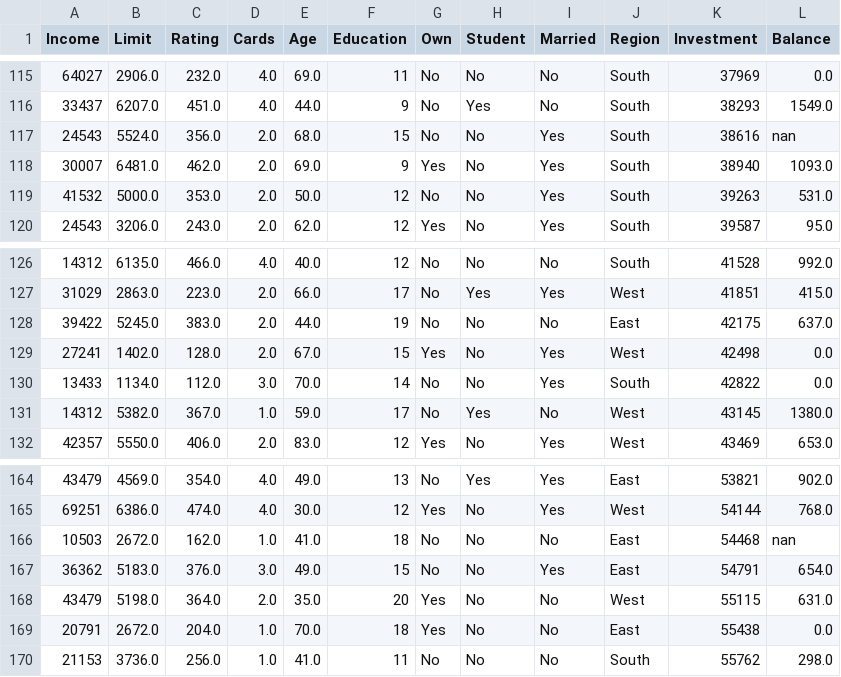
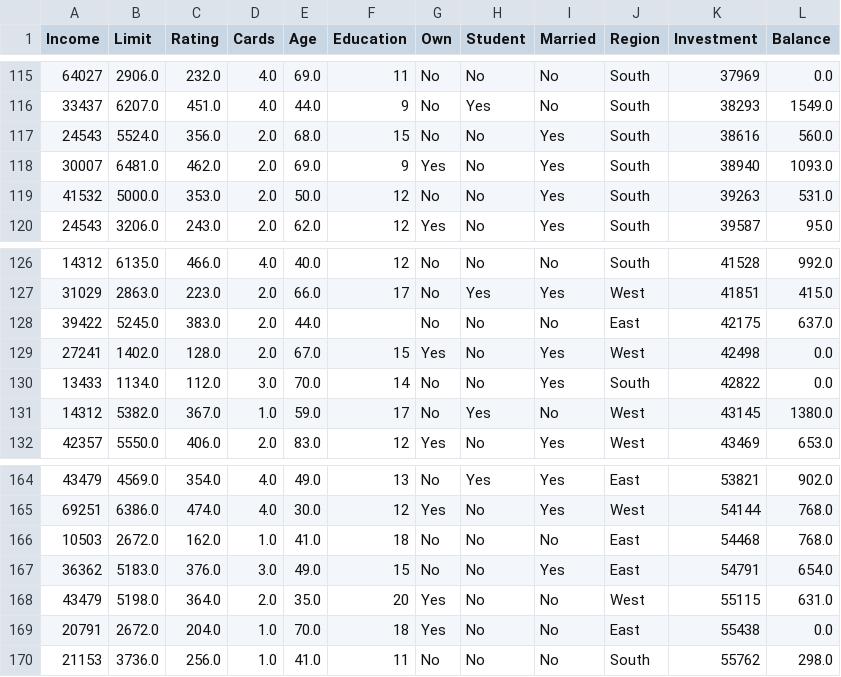
Before and after one commit to SantiagoMoraV/Medida-de-rendimiento, a CSV file: Credit2.csv, drawn as a sheet; only a part is shown, gaps mark what is left out.

Commit message:
Add files via upload

```diff
--- a/Credit2.csv
+++ b/Credit2.csv
@@ -116,3 +116,3 @@ Income;Limit;Rating;Cards;Age;Education;Own;Student;Married;Region;Investment;Ba
 33437;6207.0;451.0;4.0;44.0;9;No;Yes;No;South;38293;1549.0
-24543;5524.0;356.0;2.0;68.0;15;No;No;Yes;South;38616;nan
+24543;5524.0;356.0;2.0;68.0;15;No;No;Yes;South;38616;560.0
 30007;6481.0;462.0;2.0;69.0;9;Yes;No;Yes;South;38940;1093.0
@@ -127,3 +127,3 @@ Income;Limit;Rating;Cards;Age;Education;Own;Student;Married;Region;Investment;Ba
 31029;2863.0;223.0;2.0;66.0;17;No;Yes;Yes;West;41851;415.0
-39422;5245.0;383.0;2.0;44.0;19;No;No;No;East;42175;637.0
+39422;5245.0;383.0;2.0;44.0;;No;No;No;East;42175;637.0
 27241;1402.0;128.0;2.0;67.0;15;Yes;No;Yes;West;42498;0.0
@@ -165,3 +165,3 @@ Income;Limit;Rating;Cards;Age;Education;Own;Student;Married;Region;Investment;Ba
 69251;6386.0;474.0;4.0;30.0;12;Yes;No;Yes;West;54144;768.0
-10503;2672.0;162.0;1.0;41.0;18;No;No;No;East;54468;nan
+10503;2672.0;162.0;1.0;41.0;18;No;No;No;East;54468;768.0
 36362;5183.0;376.0;3.0;49.0;15;No;No;Yes;East;54791;654.0
```
